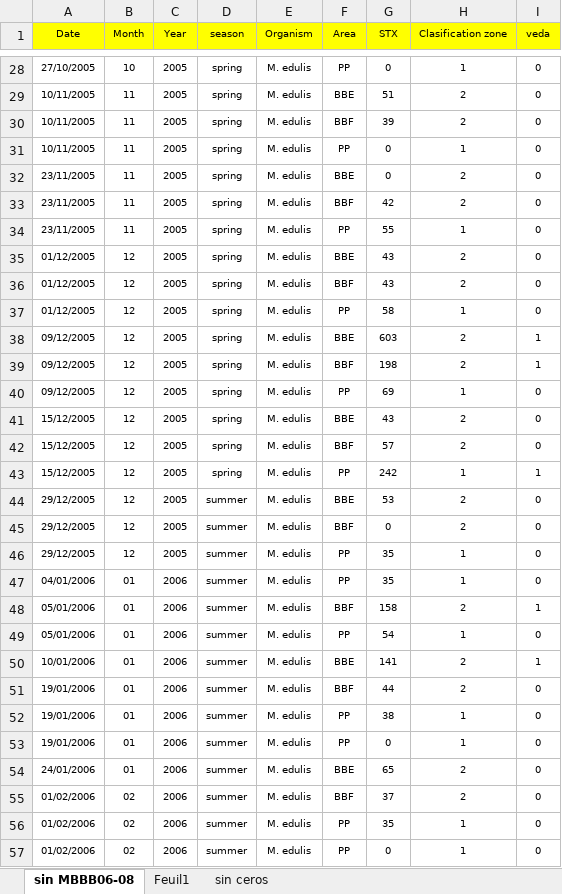
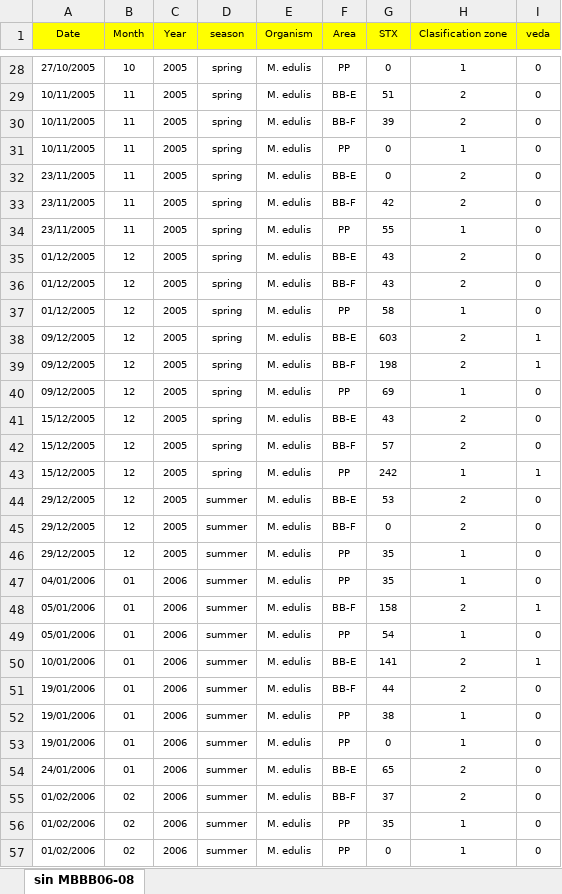
Before and after one commit to andycada/FANS, an Excel workbook: Data/totalR.xlsx, sheet sin MBBB06-08, drawn as a sheet; only a part is shown, gaps mark what is left out; values as stored, in another font and other column widths than the file's, no borders; the diff covers the shown part only; the diff names each change by its address in the sheet, - before the commit and + after, or states it on an @@ line.

```diff
--- a/Data/totalR.xlsx (sheet sin MBBB06-08)
+++ b/Data/totalR.xlsx (sheet sin MBBB06-08)
-sheet tab: Feuil1
-sheet tab: sin ceros
-F29 (Area): BBE
+F29 (Area): BB-E
-F30 (Area): BBF
+F30 (Area): BB-F
-F32 (Area): BBE
+F32 (Area): BB-E
-F33 (Area): BBF
+F33 (Area): BB-F
-F35 (Area): BBE
+F35 (Area): BB-E
-F36 (Area): BBF
+F36 (Area): BB-F
-F38 (Area): BBE
+F38 (Area): BB-E
-F39 (Area): BBF
+F39 (Area): BB-F
-F41 (Area): BBE
+F41 (Area): BB-E
-F42 (Area): BBF
+F42 (Area): BB-F
-F44 (Area): BBE
+F44 (Area): BB-E
-F45 (Area): BBF
+F45 (Area): BB-F
-F48 (Area): BBF
+F48 (Area): BB-F
-F50 (Area): BBE
+F50 (Area): BB-E
-F51 (Area): BBF
+F51 (Area): BB-F
-F54 (Area): BBE
+F54 (Area): BB-E
-F55 (Area): BBF
+F55 (Area): BB-F
```
Also changed, not shown: 1431 edited cells elsewhere in this sheet, Data/eventos toxicos y duracion.xlsx, 24 other files.
